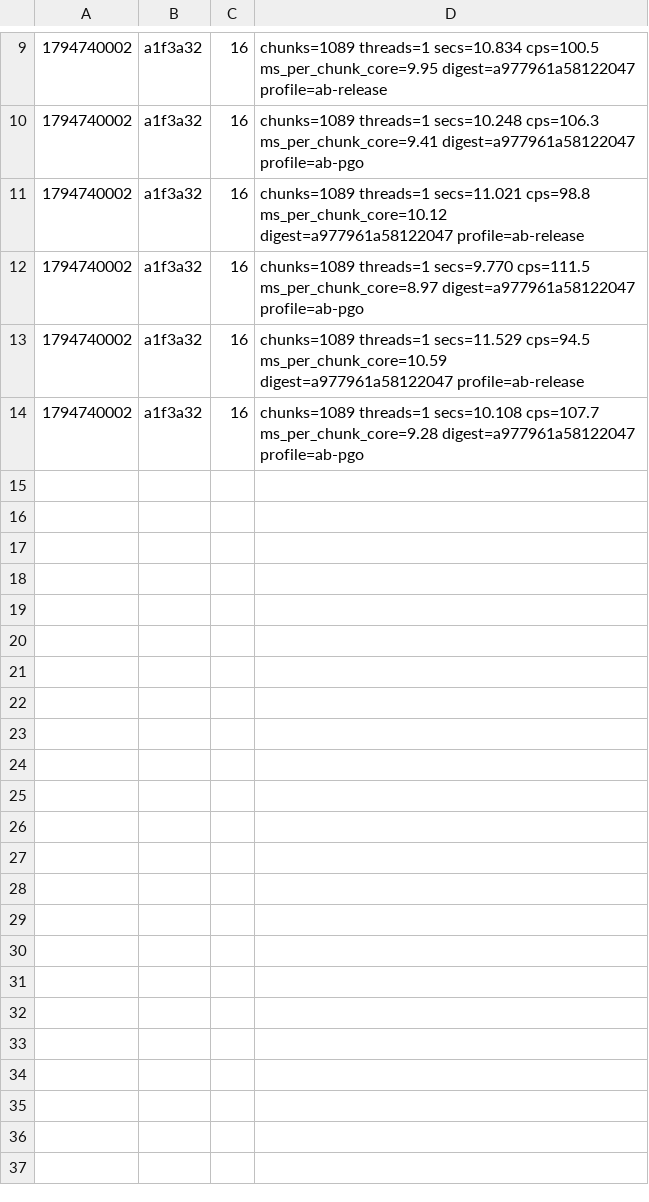
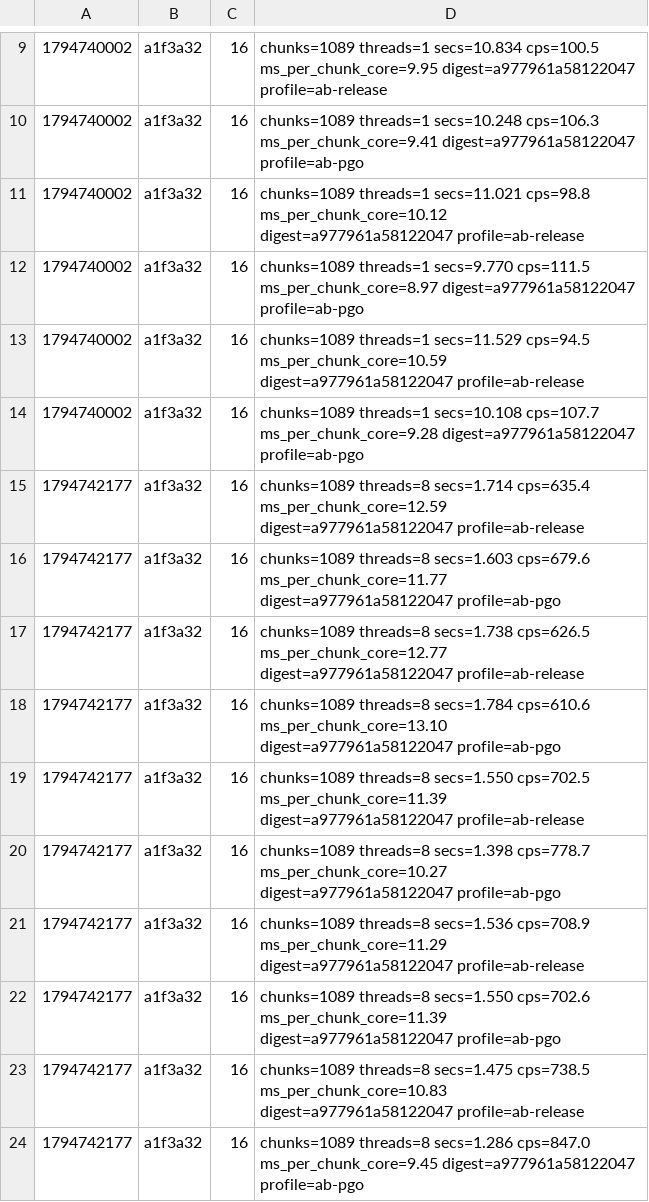
Before and after one commit to dronzer-tb/oxide, a TSV file: docs/perf/bench-pipeline-merge2.tsv, drawn as a sheet; only a part is shown, gaps mark what is left out.

Commit message:
docs(perf): 8-thread alternating PGO hold; close PGO as opt-in

```diff
--- a/docs/perf/bench-pipeline-merge2.tsv
+++ b/docs/perf/bench-pipeline-merge2.tsv
@@ -14 +14,11 @@
 1794740002	a1f3a32	16	chunks=1089 threads=1 secs=10.108 cps=107.7 ms_per_chunk_core=9.28 digest=a977961a58122047 profile=ab-pgo
+1794742177	a1f3a32	16	chunks=1089 threads=8 secs=1.714 cps=635.4 ms_per_chunk_core=12.59 digest=a977961a58122047 profile=ab-release
+1794742177	a1f3a32	16	chunks=1089 threads=8 secs=1.603 cps=679.6 ms_per_chunk_core=11.77 digest=a977961a58122047 profile=ab-pgo
+1794742177	a1f3a32	16	chunks=1089 threads=8 secs=1.738 cps=626.5 ms_per_chunk_core=12.77 digest=a977961a58122047 profile=ab-release
+1794742177	a1f3a32	16	chunks=1089 threads=8 secs=1.784 cps=610.6 ms_per_chunk_core=13.10 digest=a977961a58122047 profile=ab-pgo
+1794742177	a1f3a32	16	chunks=1089 threads=8 secs=1.550 cps=702.5 ms_per_chunk_core=11.39 digest=a977961a58122047 profile=ab-release
+1794742177	a1f3a32	16	chunks=1089 threads=8 secs=1.398 cps=778.7 ms_per_chunk_core=10.27 digest=a977961a58122047 profile=ab-pgo
+1794742177	a1f3a32	16	chunks=1089 threads=8 secs=1.536 cps=708.9 ms_per_chunk_core=11.29 digest=a977961a58122047 profile=ab-release
+1794742177	a1f3a32	16	chunks=1089 threads=8 secs=1.550 cps=702.6 ms_per_chunk_core=11.39 digest=a977961a58122047 profile=ab-pgo
+1794742177	a1f3a32	16	chunks=1089 threads=8 secs=1.475 cps=738.5 ms_per_chunk_core=10.83 digest=a977961a58122047 profile=ab-release
+1794742177	a1f3a32	16	chunks=1089 threads=8 secs=1.286 cps=847.0 ms_per_chunk_core=9.45 digest=a977961a58122047 profile=ab-pgo
```
Also changed, not shown: 1 other file.
